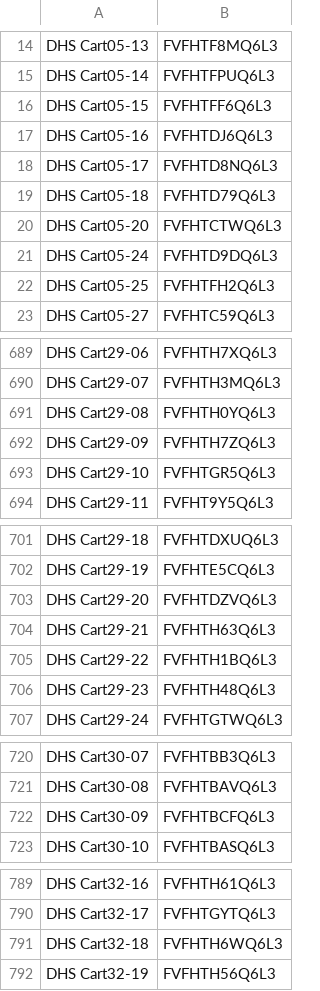
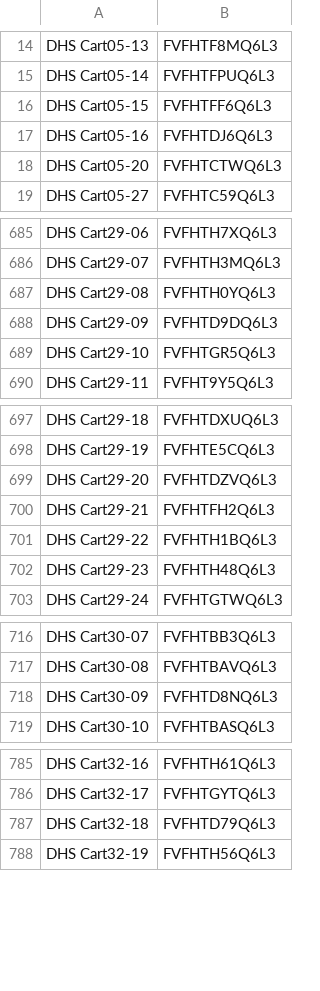
Before and after one commit to Uscrow50/MacNames, a CSV file: MacNames.csv, drawn as a sheet; only a part is shown, gaps mark what is left out; the diff covers the shown part only.

Commit message:
Update MacNames.csv

```diff
--- a/MacNames.csv
+++ b/MacNames.csv
@@ -17,7 +17,3 @@ DHS Cart05-15,FVFHTFF6Q6L3
 DHS Cart05-16,FVFHTDJ6Q6L3
-DHS Cart05-17,FVFHTD8NQ6L3
-DHS Cart05-18,FVFHTD79Q6L3
 DHS Cart05-20,FVFHTCTWQ6L3
-DHS Cart05-24,FVFHTD9DQ6L3
-DHS Cart05-25,FVFHTFH2Q6L3
 DHS Cart05-27,FVFHTC59Q6L3
@@ -691,3 +687,3 @@ DHS Cart29-07,FVFHTH3MQ6L3
 DHS Cart29-08,FVFHTH0YQ6L3
-DHS Cart29-09,FVFHTH7ZQ6L3
+DHS Cart29-09,FVFHTD9DQ6L3
 DHS Cart29-10,FVFHTGR5Q6L3
@@ -703,3 +699,3 @@ DHS Cart29-19,FVFHTE5CQ6L3
 DHS Cart29-20,FVFHTDZVQ6L3
-DHS Cart29-21,FVFHTH63Q6L3
+DHS Cart29-21,FVFHTFH2Q6L3
 DHS Cart29-22,FVFHTH1BQ6L3
@@ -721,3 +717,3 @@ DHS Cart30-07,FVFHTBB3Q6L3
 DHS Cart30-08,FVFHTBAVQ6L3
-DHS Cart30-09,FVFHTBCFQ6L3
+DHS Cart30-09,FVFHTD8NQ6L3
 DHS Cart30-10,FVFHTBASQ6L3
@@ -790,3 +786,3 @@ DHS Cart32-16,FVFHTH61Q6L3
 DHS Cart32-17,FVFHTGYTQ6L3
-DHS Cart32-18,FVFHTH6WQ6L3
+DHS Cart32-18,FVFHTD79Q6L3
 DHS Cart32-19,FVFHTH56Q6L3
```
Also changed, not shown: 1 edited cell elsewhere in this file.
